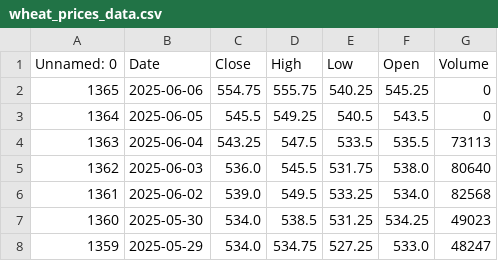
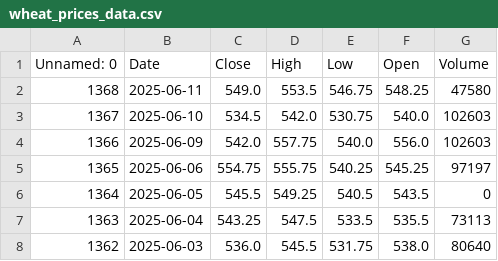
Before and after one commit to dataworker001CCoE/resilience-dashboards, a CSV file: resilience_data/wheat_prices_data.csv, drawn as a sheet; only a part is shown; the shorter side is filled out with more unchanged rows.

Commit message:
Update wheat_prices_data.csv with latest scores

```diff
--- a/resilience_data/wheat_prices_data.csv
+++ b/resilience_data/wheat_prices_data.csv
@@ -1,3 +1,6 @@
 Unnamed: 0,Date,Close,High,Low,Open,Volume
-1365,2025-06-06,554.75,555.75,540.25,545.25,0
+1368,2025-06-11,549.0,553.5,546.75,548.25,47580
+1367,2025-06-10,534.5,542.0,530.75,540.0,102603
+1366,2025-06-09,542.0,557.75,540.0,556.0,102603
+1365,2025-06-06,554.75,555.75,540.25,545.25,97197
 1364,2025-06-05,545.5,549.25,540.5,543.5,0
```
